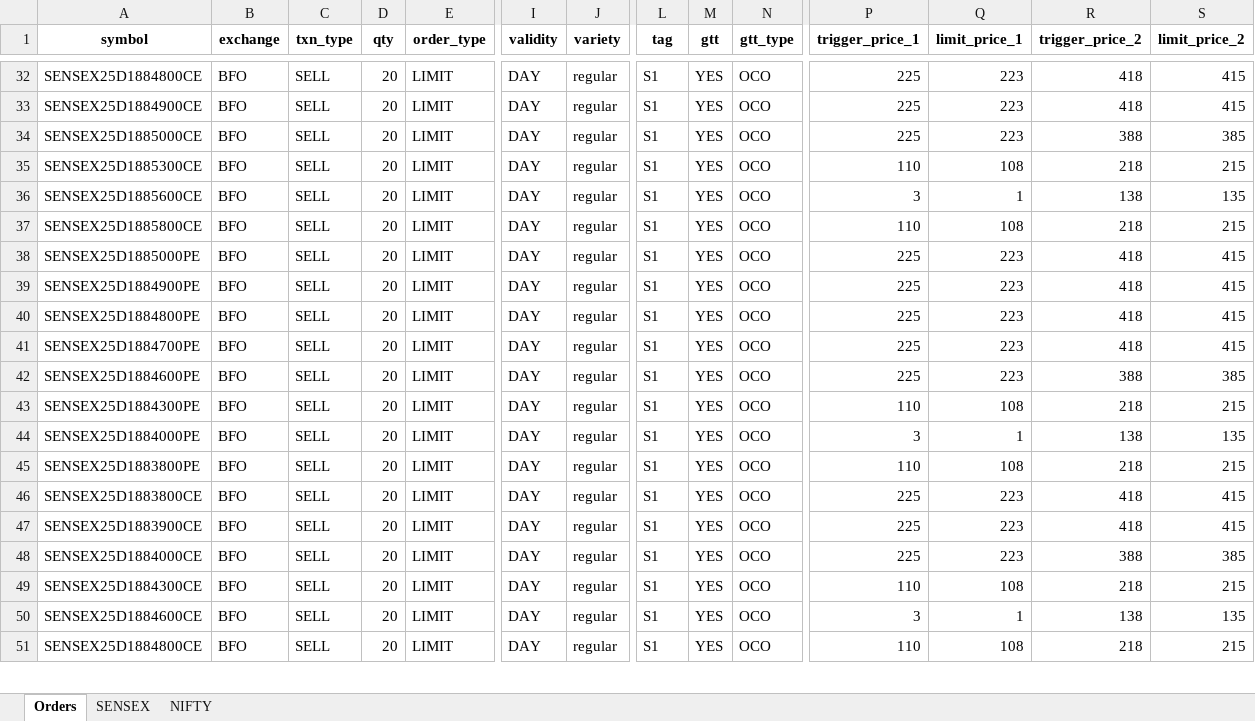
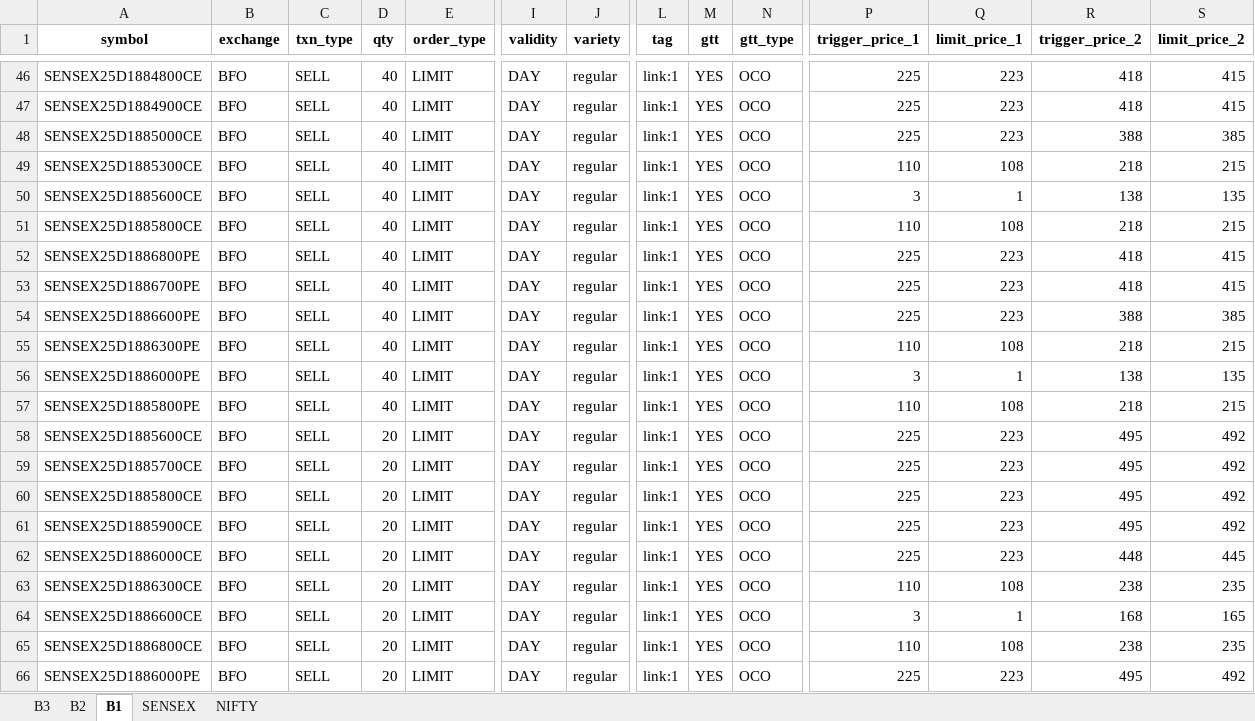
Before and after one commit to Jatinch05/Trading_Bot, an Excel workbook: zerodha_orders_template_OCO - Copy.xlsx, sheet B1, drawn as a sheet; only a part is shown, gaps mark what is left out; values as stored, in another font and other column widths than the file's, no borders; removed rows and columns are numbered as before the commit, all else as after; rows hold the shown columns only; the diff covers the shown part only; the diff names each change by its address in the sheet, - before the commit and + after, or states it on an @@ line.

Commit message:
Fixed matching buy/sell

```diff
--- a/zerodha_orders_template_OCO - Copy.xlsx (sheet B1)
+++ b/zerodha_orders_template_OCO - Copy.xlsx (sheet B1)
-sheet tab: Orders
+sheet tab: B1
+sheet tab: B3
+sheet tab: B2
-D46:D51 (qty): 20
+D46:D51 (qty): 40
-L46:L51 (tag): S1
+L46:L51 (tag): link:1
-row 38: SENSEX25D1885000PE | BFO | SELL | 20 | LIMIT | DAY | regular | S1 | YES | OCO | 225 | 223 | 418 | 415
-row 39: SENSEX25D1884900PE | BFO | SELL | 20 | LIMIT | DAY | regular | S1 | YES | OCO | 225 | 223 | 418 | 415
-A52 (symbol): SENSEX25D1884800PE
+A52 (symbol): SENSEX25D1886800PE
-D52:D57 (qty): 20
+D52:D57 (qty): 40
-L52:L57 (tag): S1
+L52:L57 (tag): link:1
-A53 (symbol): SENSEX25D1884700PE
+A53 (symbol): SENSEX25D1886700PE
-A54 (symbol): SENSEX25D1884600PE
+A54 (symbol): SENSEX25D1886600PE
-A55 (symbol): SENSEX25D1884300PE
+A55 (symbol): SENSEX25D1886300PE
-A56 (symbol): SENSEX25D1884000PE
+A56 (symbol): SENSEX25D1886000PE
-A57 (symbol): SENSEX25D1883800PE
+A57 (symbol): SENSEX25D1885800PE
+row 58: SENSEX25D1885600CE | BFO | SELL | 20 | LIMIT | DAY | regular | link:1 | YES | OCO | 225 | 223 | 495 | 492
+row 59: SENSEX25D1885700CE | BFO | SELL | 20 | LIMIT | DAY | regular | link:1 | YES | OCO | 225 | 223 | 495 | 492
-A60 (symbol): SENSEX25D1883800CE
+A60 (symbol): SENSEX25D1885800CE
-L60:L65 (tag): S1
+L60:L65 (tag): link:1
-R60:R61 (trigger_price_2): 418
+R60:R61 (trigger_price_2): 495
-S60:S61 (limit_price_2): 415
+S60:S61 (limit_price_2): 492
-A61 (symbol): SENSEX25D1883900CE
+A61 (symbol): SENSEX25D1885900CE
-A62 (symbol): SENSEX25D1884000CE
+A62 (symbol): SENSEX25D1886000CE
-R62 (trigger_price_2): 388
+R62 (trigger_price_2): 448
-S62 (limit_price_2): 385
+S62 (limit_price_2): 445
-A63 (symbol): SENSEX25D1884300CE
+A63 (symbol): SENSEX25D1886300CE
-R63 (trigger_price_2): 218
+R63 (trigger_price_2): 238
-S63 (limit_price_2): 215
+S63 (limit_price_2): 235
-A64 (symbol): SENSEX25D1884600CE
+A64 (symbol): SENSEX25D1886600CE
-R64 (trigger_price_2): 138
+R64 (trigger_price_2): 168
-S64 (limit_price_2): 135
+S64 (limit_price_2): 165
-A65 (symbol): SENSEX25D1884800CE
+A65 (symbol): SENSEX25D1886800CE
-R65 (trigger_price_2): 218
+R65 (trigger_price_2): 238
-S65 (limit_price_2): 215
+S65 (limit_price_2): 235
+row 66: SENSEX25D1886000PE | BFO | SELL | 20 | LIMIT | DAY | regular | link:1 | YES | OCO | 225 | 223 | 495 | 492
```
Also changed, not shown: 27 added rows and 107 edited cells elsewhere in this sheet, sheet SENSEX, formulas that keep their value, zerodha_orders_template_OCO.xlsx, 27 other files.
